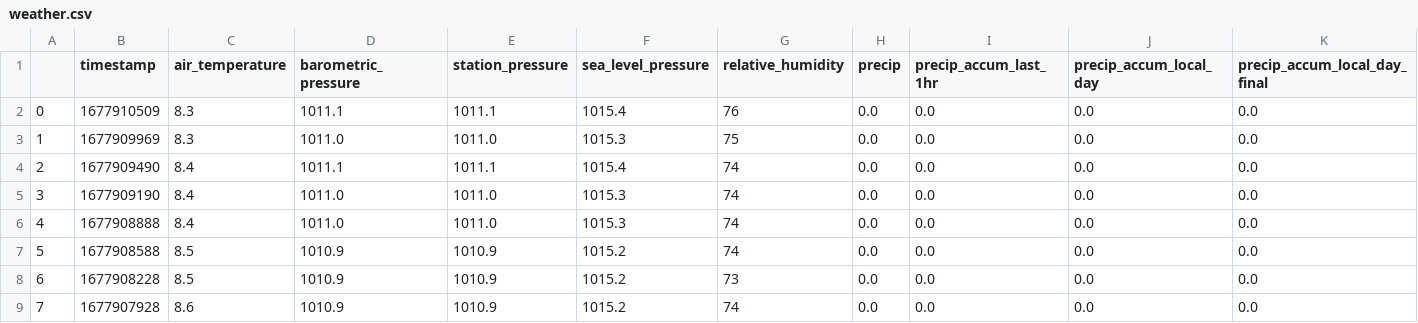
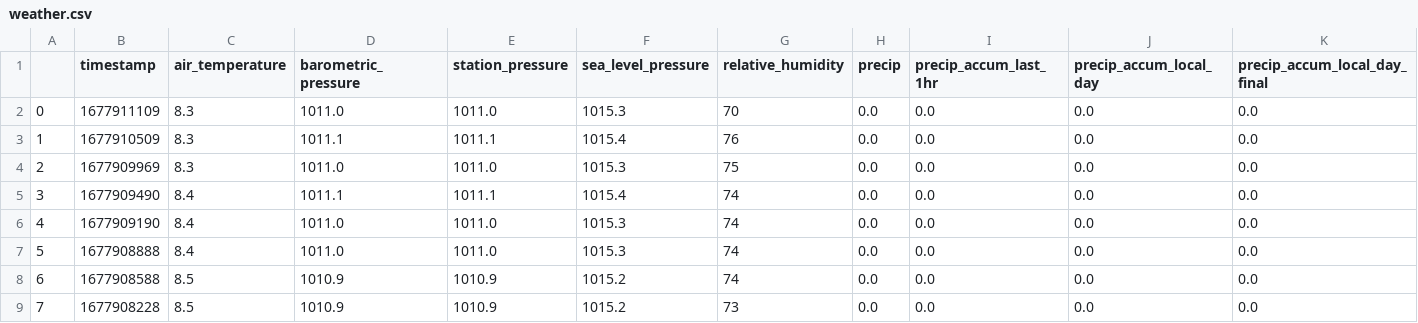
Before and after one commit to obverter/weather, a CSV file: weather.csv, drawn as a sheet; only a part is shown; the shorter side is filled out with more unchanged rows; addresses are those after the commit; rows hold the shown columns only; the diff names each change by its address in the sheet, - before the commit and + after, or states it on an @@ line.

```diff
--- a/weather.csv
+++ b/weather.csv
+row 2: 0 | 1677911109 | 8.3 | 1011.0 | 1011.0 | 1015.3 | 70 | 0.0 | 0.0 | 0.0 | 0.0
@@ column A renumbered from row 3 down @@
```
Also changed, not shown: 1 other file.
